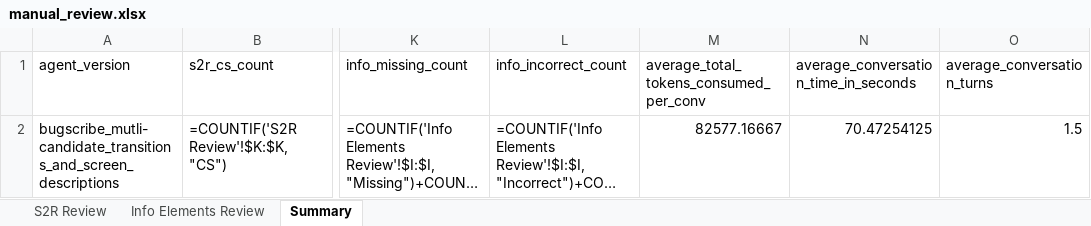
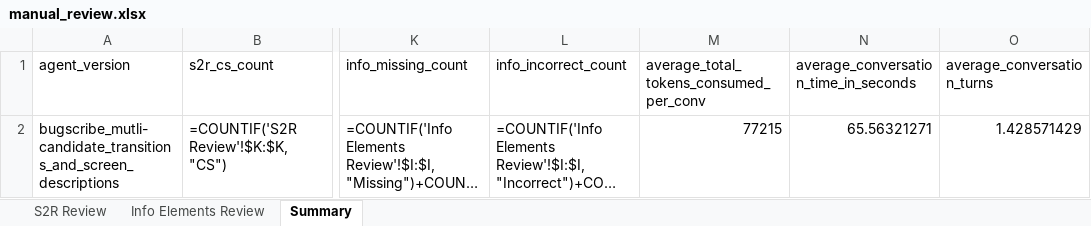
Before and after one commit to sea-lab-wm/agentic_burt, an Excel workbook: Results/bugscribe_mutli-candidate_transitions_and_screen_descriptions/manual_review.xlsx, sheet Summary, drawn as a sheet; only a part is shown, gaps mark what is left out; long unchanged cells end in …; values as stored, in another font and other column widths than the file's, no borders; formulas without a stored value are shown as written; the diff names each change by its address in the sheet, - before the commit and + after, or states it on an @@ line.

```diff
--- a/Results/bugscribe_mutli-candidate_transitions_and_screen_descriptions/manual_review.xlsx (sheet Summary)
+++ b/Results/bugscribe_mutli-candidate_transitions_and_screen_descriptions/manual_review.xlsx (sheet Summary)
-M2: 82577.16667
+M2: 77215
-N2: 70.47254125
+N2: 65.56321271
-O2 (average_conversation_turns): 1.5
+O2 (average_conversation_turns): 1.428571429
```
Also changed, not shown: sheet S2R Review, sheet Info Elements Review, hidden cells, 5 other files.
